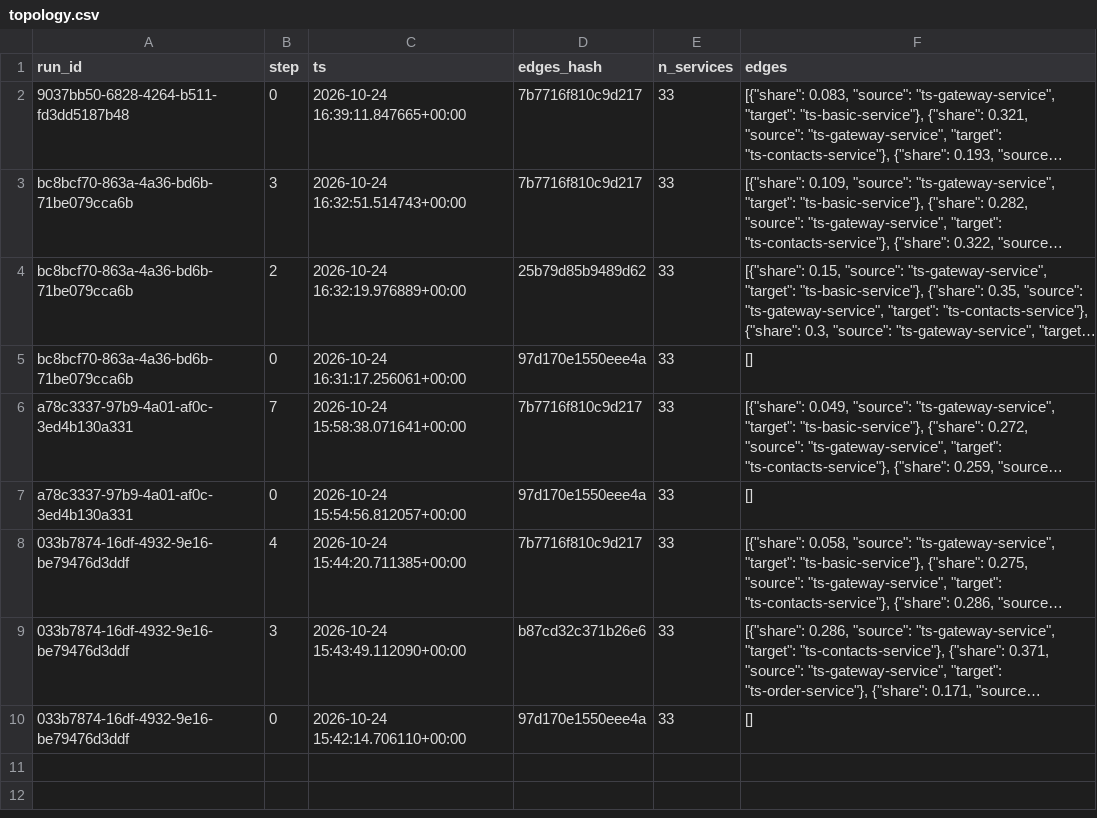
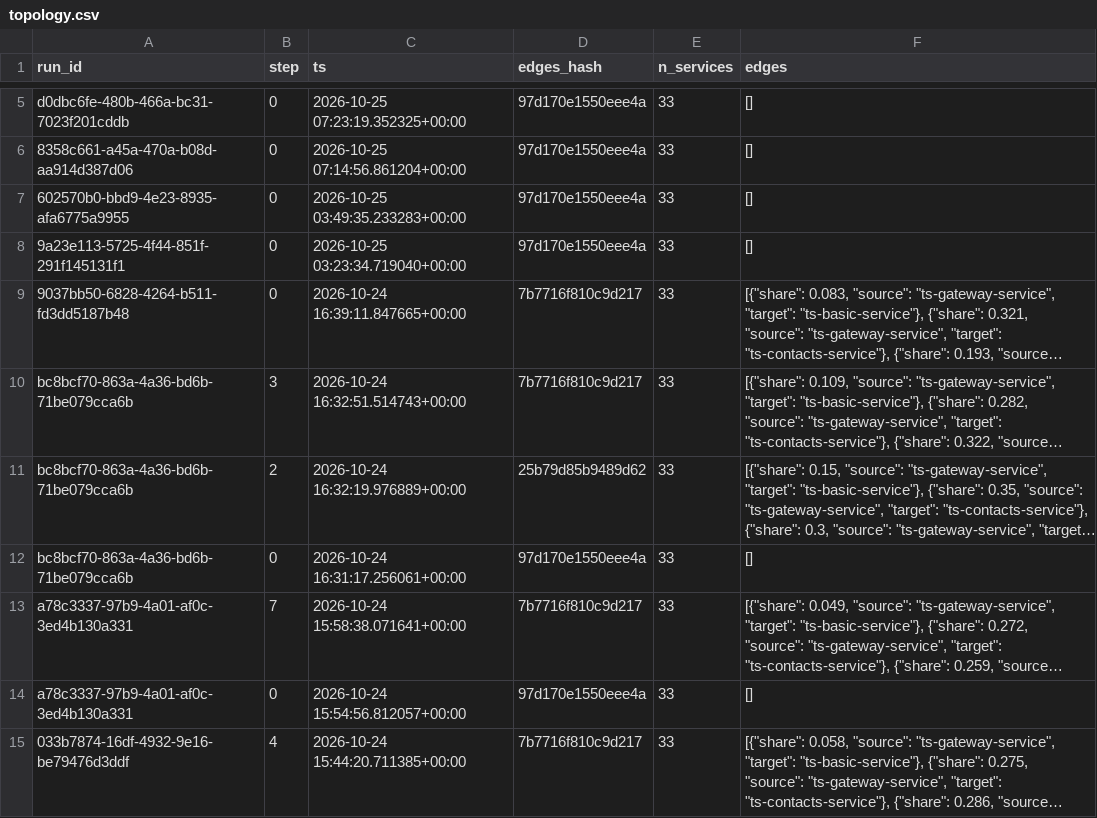
Before and after one commit to RajikaKeminda/J26-SE-315-NEW, a CSV file: autoscaler/results/dataset/live_history/topology.csv, drawn as a sheet; only a part is shown, gaps mark what is left out; the shorter side is filled out with more unchanged rows; long unchanged cells end in …; the diff covers the shown part only; the diff names each change by its address in the sheet, - before the commit and + after, or states it on an @@ line.

```diff
--- a/autoscaler/results/dataset/live_history/topology.csv
+++ b/autoscaler/results/dataset/live_history/topology.csv
+row 5: d0dbc6fe-480b-466a-bc31-7023f201cddb | 0 | 2026-10-25 07:23:19.352325+00:00 | 97d170e1550eee4a | 33 | []
+row 6: 8358c661-a45a-470a-b08d-aa914d387d06 | 0 | 2026-10-25 07:14:56.861204+00:00 | 97d170e1550eee4a | 33 | []
+row 7: 602570b0-bbd9-4e23-8935-afa6775a9955 | 0 | 2026-10-25 03:49:35.233283+00:00 | 97d170e1550eee4a | 33 | []
+row 8: 9a23e113-5725-4f44-851f-291f145131f1 | 0 | 2026-10-25 03:23:34.719040+00:00 | 97d170e1550eee4a | 33 | []
```
Also changed, not shown: 3 added rows elsewhere in this file, autoscaler/results/dataset/live_history/events.csv, autoscaler/results/dataset/live_history/violations.csv, 14 other files.
